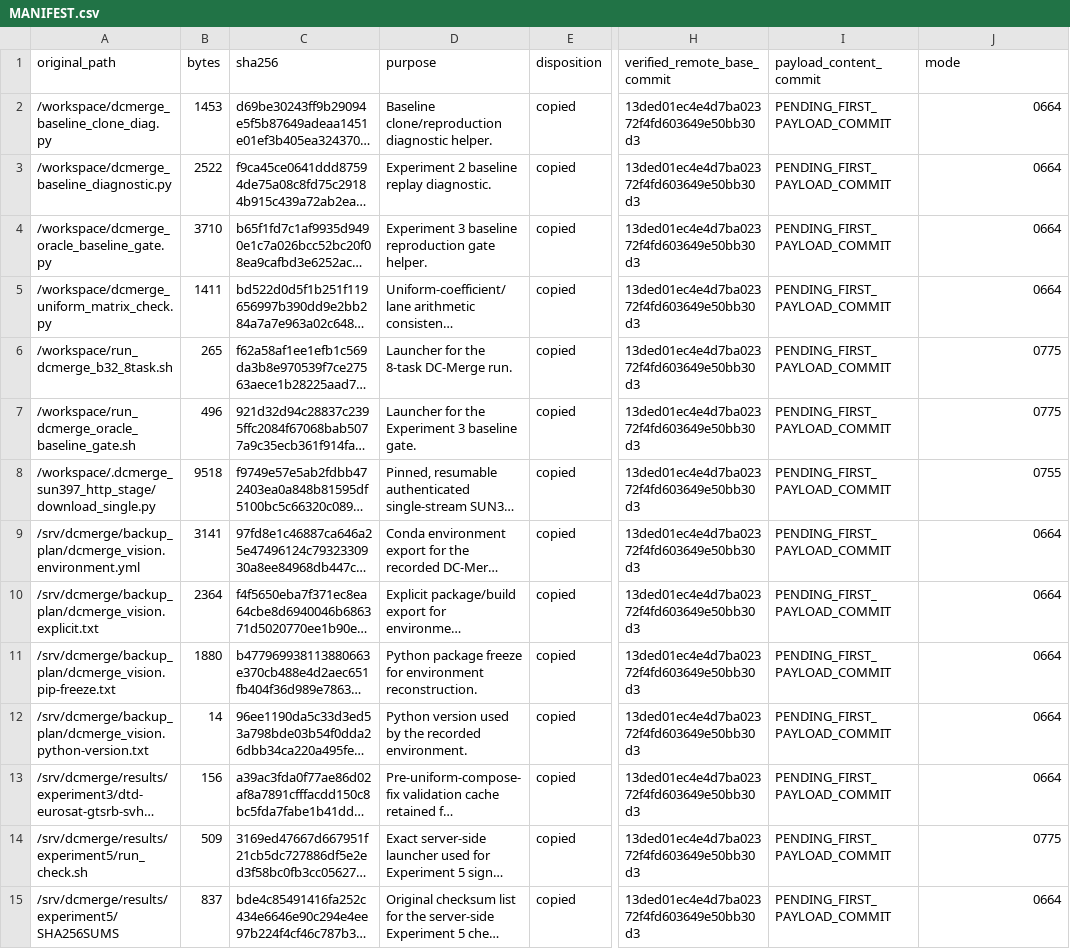
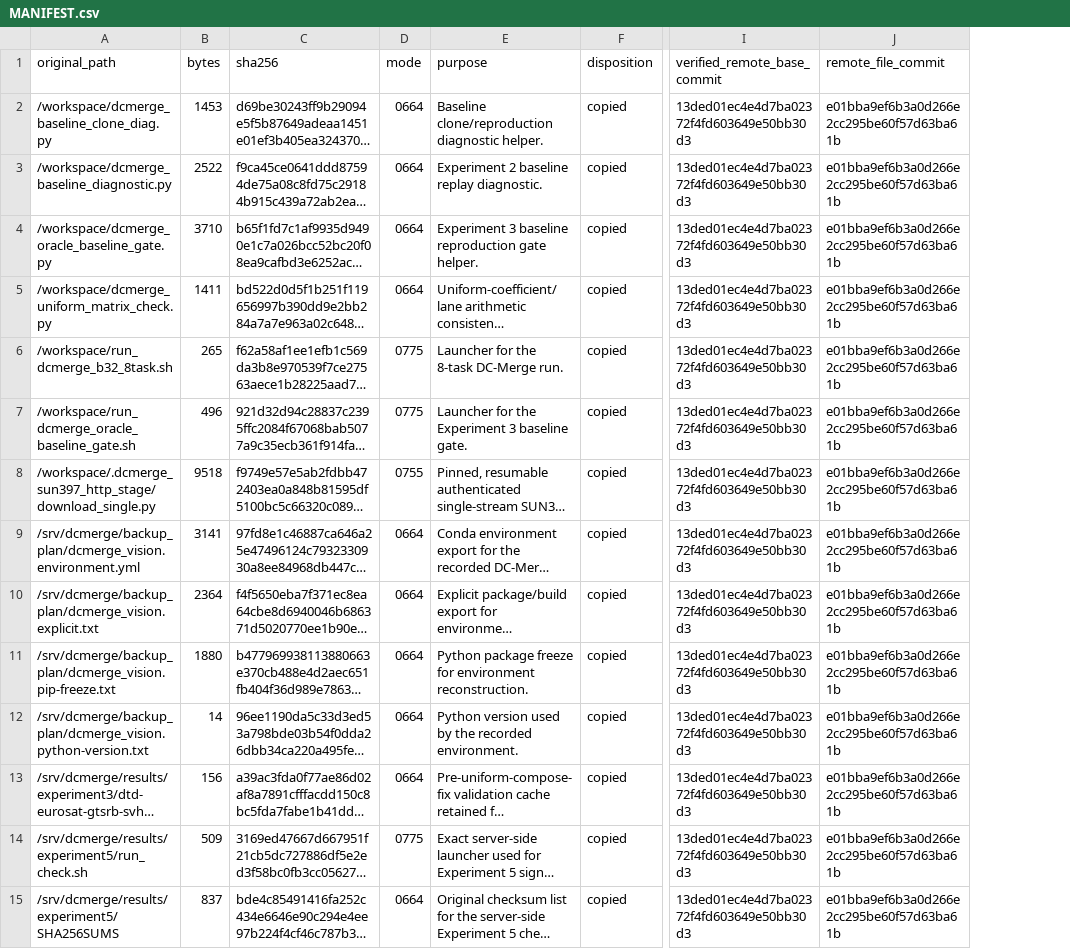
Before and after one commit to anhnd210020/DC-Merge-Repro, a CSV file: handoff/experiment5-signal-check/recovery/server-only-artifacts-20261020/MANIFEST.csv, drawn as a sheet; only a part is shown, gaps mark what is left out; long unchanged cells end in …; removed rows and columns are numbered as before the commit, all else as after; the diff covers the shown part only; the diff names each change by its address in the sheet, - before the commit and + after, or states it on an @@ line.

```diff
--- a/handoff/experiment5-signal-check/recovery/server-only-artifacts-20261020/MANIFEST.csv
+++ b/handoff/experiment5-signal-check/recovery/server-only-artifacts-20261020/MANIFEST.csv
+column D (mode), rows 2-15: 0664 | 0664 | 0664 | 0664 | 0775 | 0775 | 0755 | 0664 | 0664 | 0664 | 0664 | 0664 | 0775 | 0664
-column I (payload_content_commit), rows 2-15: all PENDING_FIRST_PAYLOAD_COMMIT
-J1: mode
+J1: remote_file_commit
-J2:J5 (remote_file_commit): 0664
+J2:J5 (remote_file_commit): e01bba9ef6b3a0d266e2cc295be60f57d63ba61b
-J6:J7 (remote_file_commit): 0775
+J6:J7 (remote_file_commit): e01bba9ef6b3a0d266e2cc295be60f57d63ba61b
-J8 (remote_file_commit): 0755
+J8 (remote_file_commit): e01bba9ef6b3a0d266e2cc295be60f57d63ba61b
-J9:J13 (remote_file_commit): 0664
+J9:J13 (remote_file_commit): e01bba9ef6b3a0d266e2cc295be60f57d63ba61b
-J14 (remote_file_commit): 0775
+J14 (remote_file_commit): e01bba9ef6b3a0d266e2cc295be60f57d63ba61b
-J15 (remote_file_commit): 0664
+J15 (remote_file_commit): e01bba9ef6b3a0d266e2cc295be60f57d63ba61b
```
Also changed, not shown: 27 edited cells elsewhere in this file, 2 other files.
